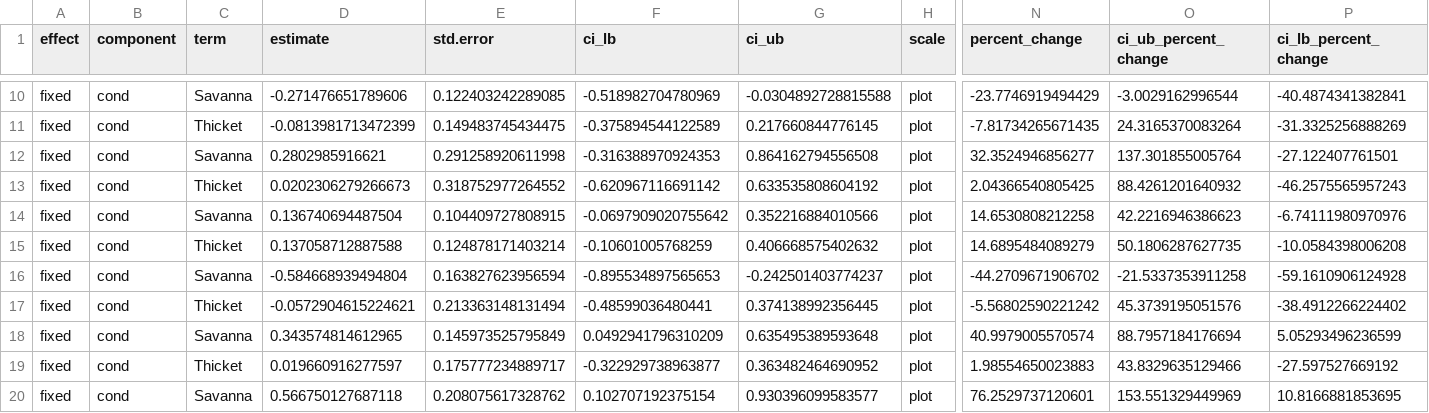
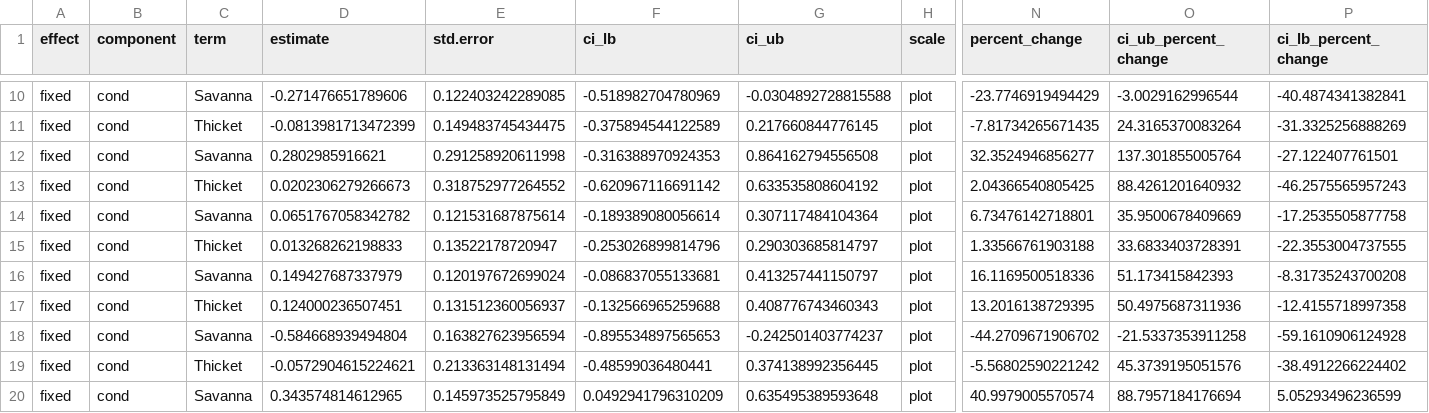
Before and after one commit to JonasTrepel/ExclosureFieldwork2025GitR, a CSV file: builds/model_outputs/raw_brm_estimates_biomes.csv, drawn as a sheet; only a part is shown, gaps mark what is left out; the shorter side is filled out with more unchanged rows; addresses are those after the commit; rows hold the shown columns only; the diff names each change by its address in the sheet, - before the commit and + after, or states it on an @@ line.

```diff
--- a/builds/model_outputs/raw_brm_estimates_biomes.csv
+++ b/builds/model_outputs/raw_brm_estimates_biomes.csv
+row 14: fixed | cond | Savanna | 0.0651767058342782 | 0.121531687875614 | -0.189389080056614 | 0.307117484104364 | plot | 6.73476142718801 | 35.9500678409669 | -17.2535505877758
+row 15: fixed | cond | Thicket | 0.013268262198833 | 0.13522178720947 | -0.253026899814796 | 0.290303685814797 | plot | 1.33566761903188 | 33.6833403728391 | -22.3553004737555
-D16 (estimate): 0.136740694487504
+D16 (estimate): 0.149427687337979
-E16 (std.error): 0.104409727808915
+E16 (std.error): 0.120197672699024
-F16 (ci_lb): -0.0697909020755642
+F16 (ci_lb): -0.086837055133681
-G16 (ci_ub): 0.352216884010566
+G16 (ci_ub): 0.413257441150797
-N16 (percent_change): 14.6530808212258
+N16 (percent_change): 16.1169500518336
-O16 (ci_ub_percent_change): 42.2216946386623
+O16 (ci_ub_percent_change): 51.173415842393
-P16 (ci_lb_percent_change): -6.74111980970976
+P16 (ci_lb_percent_change): -8.31735243700208
-D17 (estimate): 0.137058712887588
+D17 (estimate): 0.124000236507451
-E17 (std.error): 0.124878171403214
+E17 (std.error): 0.131512360056937
-F17 (ci_lb): -0.10601005768259
+F17 (ci_lb): -0.132566965259688
-G17 (ci_ub): 0.406668575402632
+G17 (ci_ub): 0.408776743460343
-N17 (percent_change): 14.6895484089279
+N17 (percent_change): 13.2016138729395
-O17 (ci_ub_percent_change): 50.1806287627735
+O17 (ci_ub_percent_change): 50.4975687311936
-P17 (ci_lb_percent_change): -10.0584398006208
+P17 (ci_lb_percent_change): -12.4155718997358
```
Also changed, not shown: builds/model_outputs/diversity_brms_model_results.csv, builds/model_outputs/diversity_glmms_model_results.csv, 50 other files.
